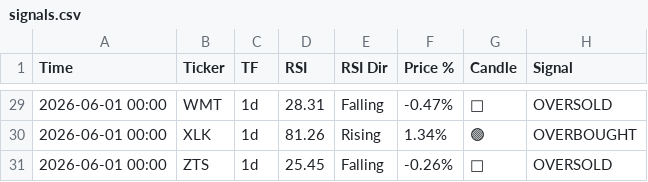
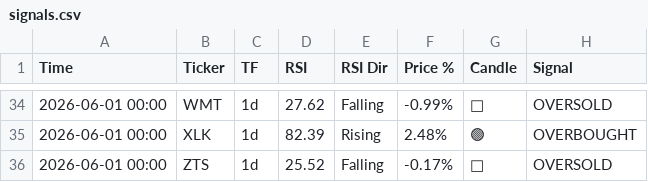
Before and after one commit to smartmoneybitesofficial-hub/rsi-scanner, a CSV file: signals.csv, drawn as a sheet; only a part is shown, gaps mark what is left out; the diff covers the shown part only.

Commit message:
Update RSI signals [skip ci]

```diff
--- a/signals.csv
+++ b/signals.csv
@@ -29,3 +34,3 @@ Time,Ticker,TF,RSI,RSI Dir,Price %,Candle,Signal
-2026-06-01 00:00,WMT,1d,28.31,Falling,-0.47%,🔴,OVERSOLD
-2026-06-01 00:00,XLK,1d,81.26,Rising,1.34%,🟢,OVERBOUGHT
-2026-06-01 00:00,ZTS,1d,25.45,Falling,-0.26%,🔴,OVERSOLD
+2026-06-01 00:00,WMT,1d,27.62,Falling,-0.99%,🔴,OVERSOLD
+2026-06-01 00:00,XLK,1d,82.39,Rising,2.48%,🟢,OVERBOUGHT
+2026-06-01 00:00,ZTS,1d,25.52,Falling,-0.17%,🔴,OVERSOLD
```
Also changed, not shown: 9 added rows, 4 removed rows and 51 edited cells elsewhere in this file.
